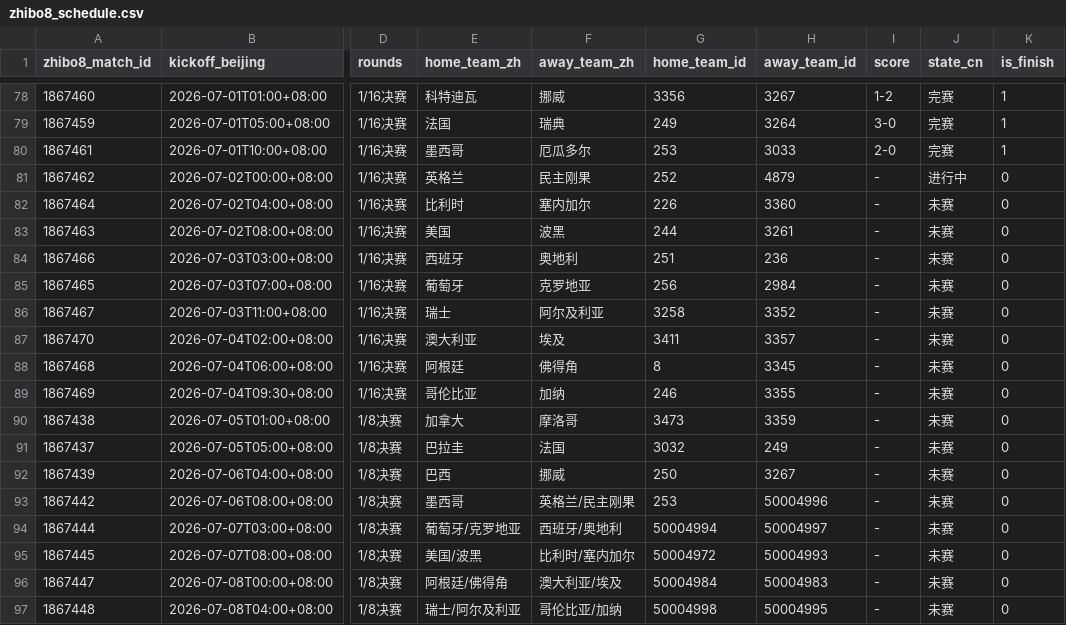
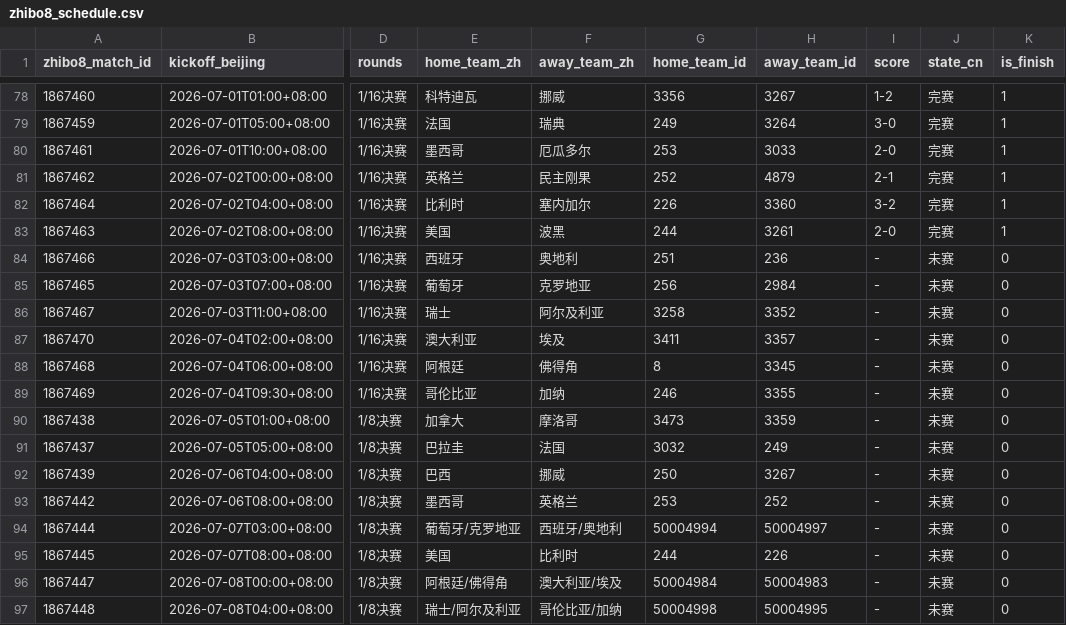
Before and after one commit to fcbhuai-afk/worldcup26, a CSV file: data/processed/zhibo8_schedule.csv, drawn as a sheet; only a part is shown, gaps mark what is left out; the diff names each change by its address in the sheet, - before the commit and + after, or states it on an @@ line.

```diff
--- a/data/processed/zhibo8_schedule.csv
+++ b/data/processed/zhibo8_schedule.csv
-I81 (score): -
+I81 (score): 2-1
-J81 (state_cn): 进行中
+J81 (state_cn): 完赛
-K81:K83 (is_finish): 0
+K81:K83 (is_finish): 1
-I82 (score): -
+I82 (score): 3-2
-J82:J83 (state_cn): 未赛
+J82:J83 (state_cn): 完赛
-I83 (score): -
+I83 (score): 2-0
-F93 (away_team_zh): 英格兰/民主刚果
+F93 (away_team_zh): 英格兰
-H93 (away_team_id): 50004996
+H93 (away_team_id): 252
-E95 (home_team_zh): 美国/波黑
+E95 (home_team_zh): 美国
-F95 (away_team_zh): 比利时/塞内加尔
+F95 (away_team_zh): 比利时
-G95 (home_team_id): 50004972
+G95 (home_team_id): 244
-H95 (away_team_id): 50004993
+H95 (away_team_id): 226
```
Also changed, not shown: data/processed/schedule_crosscheck_zhibo8.csv, 3 other files.
